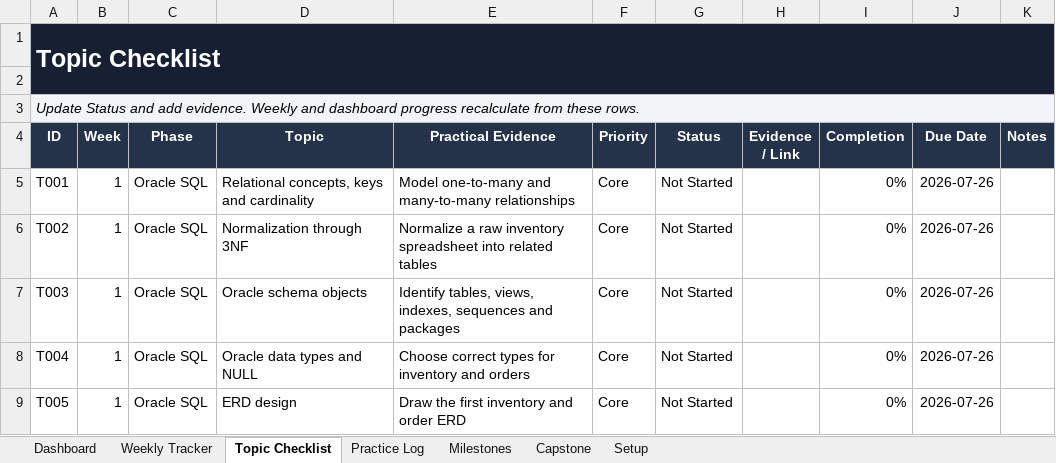
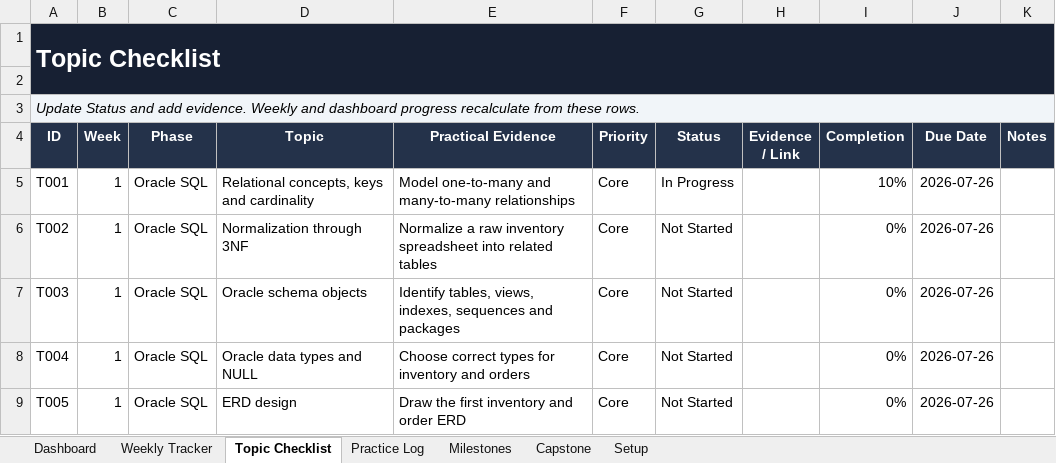
Before and after one commit to ahmedesmail01/pl-sql, an Excel workbook: PLSQL_Oracle_APEX_Progress_Tracker.xlsx, sheet Topic Checklist, drawn as a sheet; only a part is shown; values as stored, in another font and other column widths than the file's, no borders; conditional formats and table styles not drawn; the diff names each change by its address in the sheet, - before the commit and + after, or states it on an @@ line.

```diff
--- a/PLSQL_Oracle_APEX_Progress_Tracker.xlsx (sheet Topic Checklist)
+++ b/PLSQL_Oracle_APEX_Progress_Tracker.xlsx (sheet Topic Checklist)
-G5 (Status): Not Started
+G5 (Status): In Progress
-I5 (Completion): 0%
+I5 (Completion): 10%
```
Also changed, not shown: sheet Weekly Tracker, sheet Dashboard, formulas that keep their value, charts or pictures, 1 other file.
